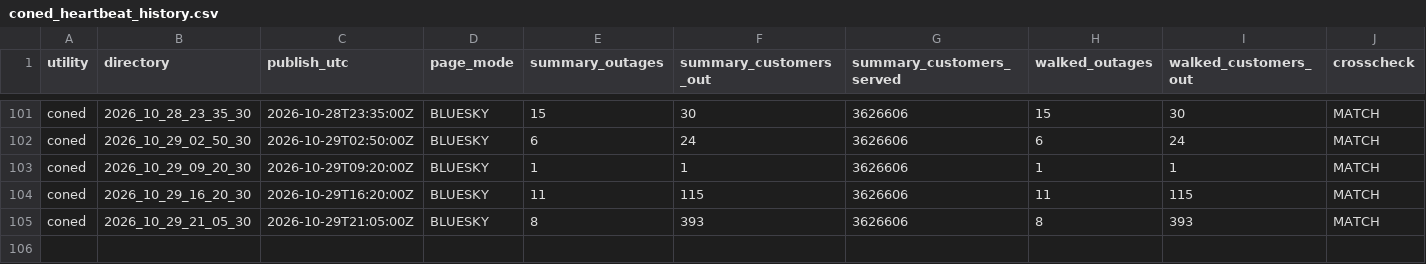
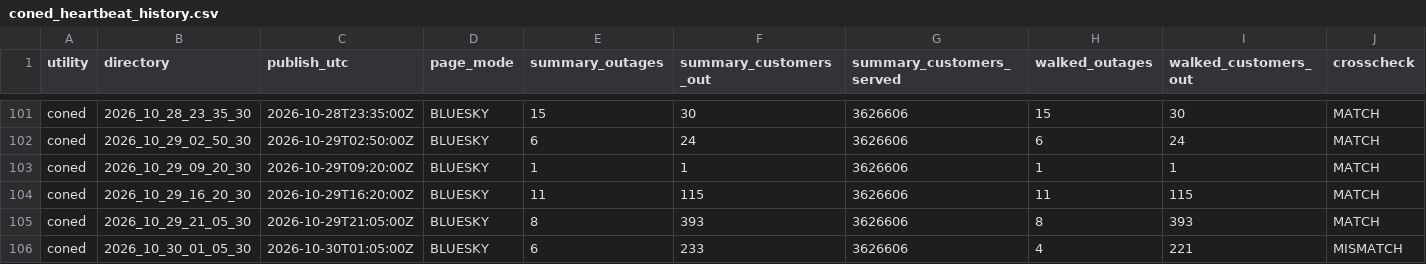
Before and after one commit to danish0305/sce-outage-tracker, a CSV file: coned/coned_heartbeat_history.csv, drawn as a sheet; only a part is shown, gaps mark what is left out; rows hold the shown columns only; the diff names each change by its address in the sheet, - before the commit and + after, or states it on an @@ line.

```diff
--- a/coned/coned_heartbeat_history.csv
+++ b/coned/coned_heartbeat_history.csv
+row 106: coned | 2026_10_30_01_05_30 | 2026-10-30T01:05:00Z | BLUESKY | 6 | 233 | 3626606 | 4 | 221 | MISMATCH
```
Also changed, not shown: coned/coned_outages_history.csv, coned/coned_outages_latest.csv, 1 other file.
